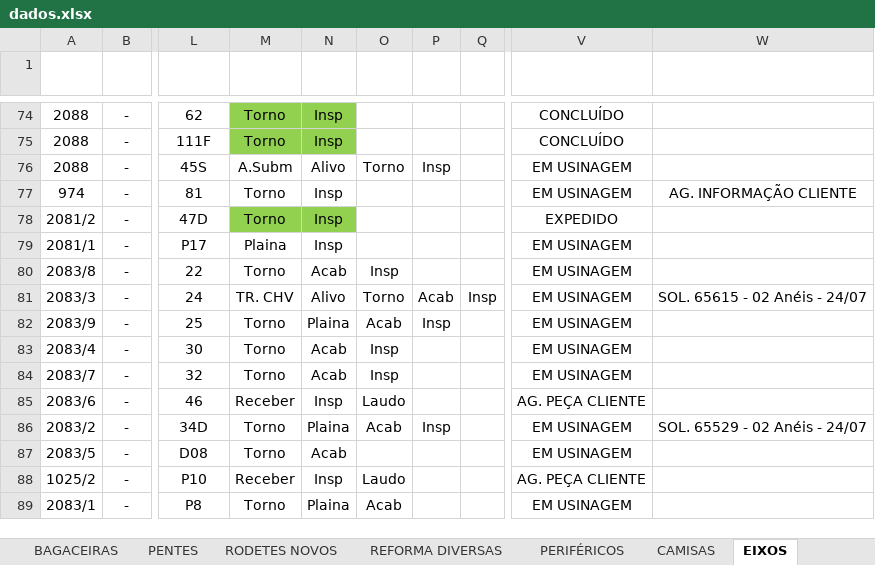
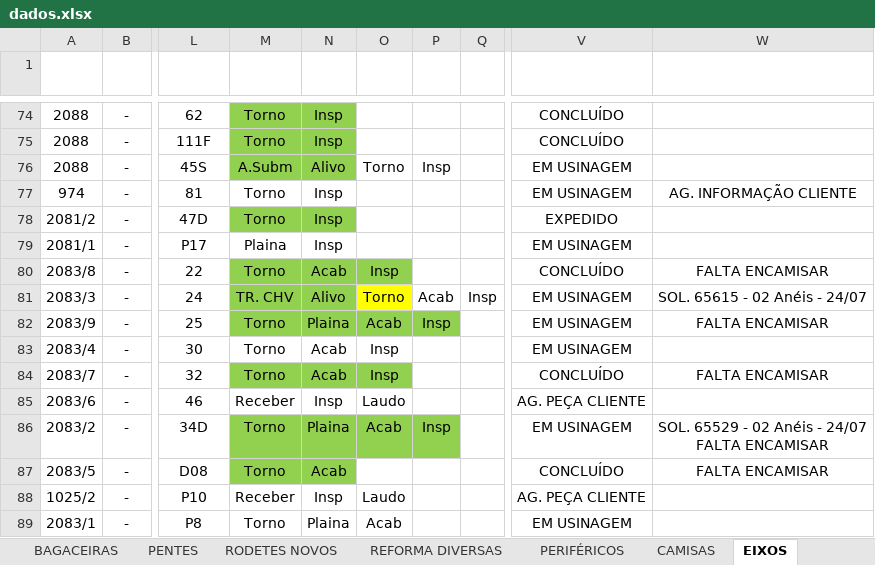
Before and after one commit to marcelodilena/carteira_prod, an Excel workbook: dados.xlsx, sheet EIXOS, drawn as a sheet; only a part is shown, gaps mark what is left out; values as stored, in another font and other column widths than the file's, no borders; conditional formats and table styles not drawn; ↵ is a line break in a cell; the diff names each change by its address in the sheet, - before the commit and + after, or states it on an @@ line.

```diff
--- a/dados.xlsx (sheet EIXOS)
+++ b/dados.xlsx (sheet EIXOS)
-M76:N76 fill: none
+M76:N76 fill: #92D050
-M80:O80 fill: none
+M80:O80 fill: #92D050
-V80 (Status Usinagem): EM USINAGEM
+V80 (Status Usinagem): CONCLUÍDO
-W80 (Observação): (empty)
+W80 (Observação): FALTA ENCAMISAR
-M81:N81 fill: none
+M81:N81 fill: #92D050
-O81 fill: none
+O81 fill: #FFFF00
-M82:P82 fill: none
+M82:P82 fill: #92D050
-W82 (Observação): (empty)
+W82 (Observação): FALTA ENCAMISAR
-M84:O84 fill: none
+M84:O84 fill: #92D050
-V84 (Status Usinagem): EM USINAGEM
+V84 (Status Usinagem): CONCLUÍDO
-W84 (Observação): (empty)
+W84 (Observação): FALTA ENCAMISAR
-M86:P86 fill: none
+M86:P86 fill: #92D050
-W86 (Observação): SOL. 65529 - 02 Anéis - 24/07
+W86 (Observação): SOL. 65529 - 02 Anéis - 24/07 ↵ FALTA ENCAMISAR
-M87:N87 fill: none
+M87:N87 fill: #92D050
-V87 (Status Usinagem): EM USINAGEM
+V87 (Status Usinagem): CONCLUÍDO
-W87 (Observação): (empty)
+W87 (Observação): FALTA ENCAMISAR
```
Also changed, not shown: sheet PENTES, sheet BAGACEIRAS, sheet CAMISAS, sheet RODETES NOVOS, sheet REFORMA DIVERSAS, sheet PERIFÉRICOS, hidden cells.
